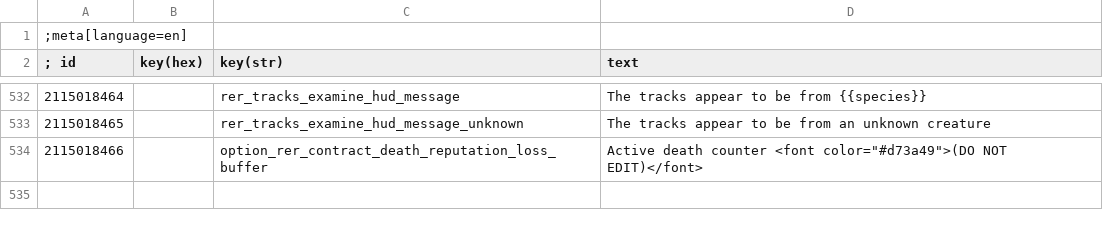
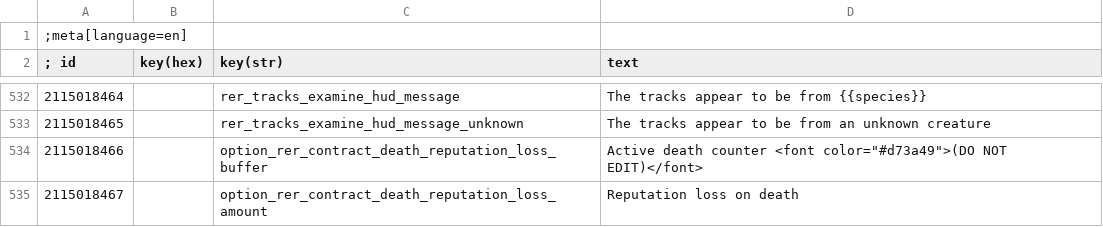
Before and after one commit to Aelto/tw3-random-encounters-reworked, a CSV file: strings/en.w3strings.csv, drawn as a sheet; only a part is shown, gaps mark what is left out.

Commit message:
#198 add slider for reputation loss on death amount

```diff
--- a/strings/en.w3strings.csv
+++ b/strings/en.w3strings.csv
@@ -534 +534,2 @@
 2115018466|        |option_rer_contract_death_reputation_loss_buffer|Active death counter <font color="#d73a49">(DO NOT EDIT)</font>
+2115018467|        |option_rer_contract_death_reputation_loss_amount|Reputation loss on death
```
Also changed, not shown: 4 other files.
